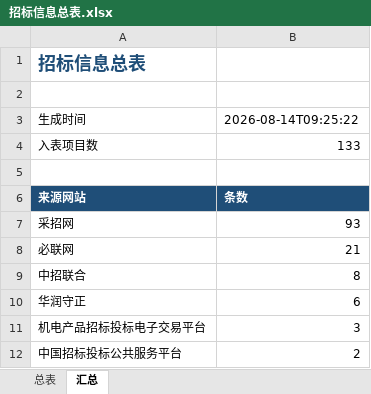
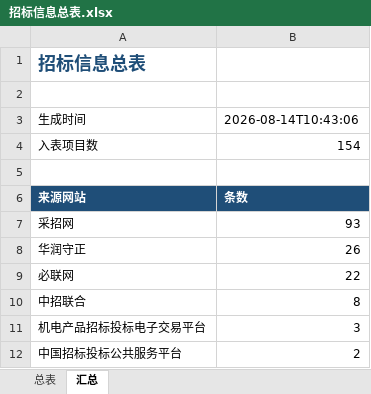
Before and after one commit to d2vs8pz7rj-create/d2vs8pz7rj-create.github.io, an Excel workbook: downloads/招标信息总表.xlsx, sheet 汇总, drawn as a sheet; values as stored, in another font and other column widths than the file's, no borders; removed rows and columns are numbered as before the commit, all else as after; the diff names each change by its address in the sheet, - before the commit and + after, or states it on an @@ line.

```diff
--- a/downloads/招标信息总表.xlsx (sheet 汇总)
+++ b/downloads/招标信息总表.xlsx (sheet 汇总)
-B3: 2026-08-14T09:25:22
+B3: 2026-08-14T10:43:06
-B4: 133
+B4: 154
+row 8: 华润守正 | 26
-B9: 21
+B9: 22
-row 10: 华润守正 | 6
```
Also changed, not shown: sheet 总表.
